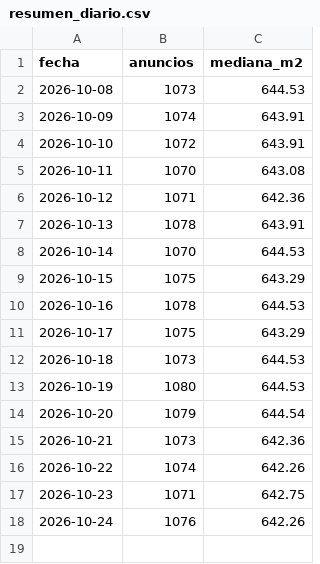
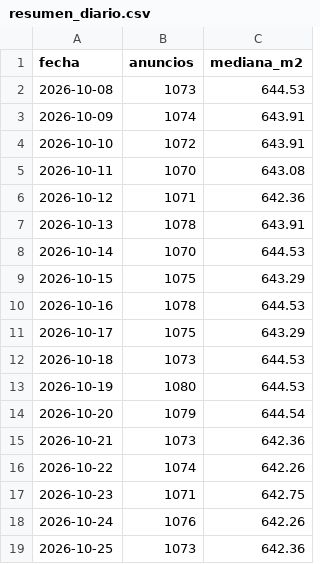
Before and after one commit to uide-programacion-inteligencia-mercados/proyecto-faro-docente, a CSV file: data/historico/resumen_diario.csv, drawn as a sheet; the diff names each change by its address in the sheet, - before the commit and + after, or states it on an @@ line.

```diff
--- a/data/historico/resumen_diario.csv
+++ b/data/historico/resumen_diario.csv
+row 19: 2026-10-25 | 1073 | 642.36
```
Also changed, not shown: data/anuncios_limpios.csv, data/remax_crudo.csv, 9 other files.
